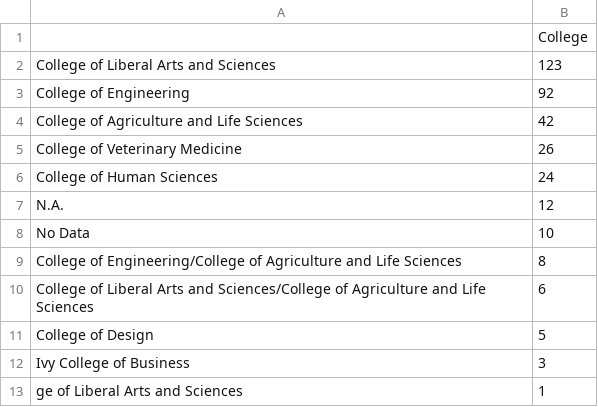
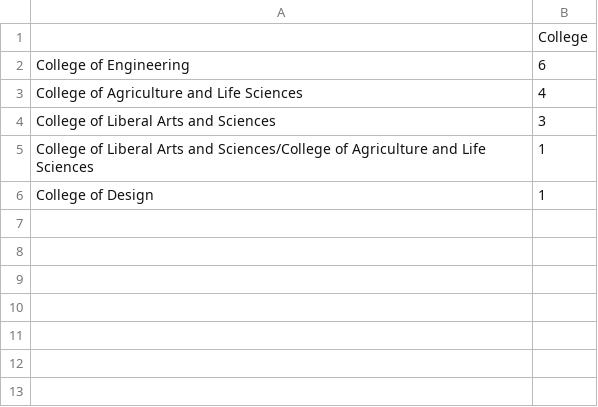
Before and after one commit to Andres1002/test, a CSV file: Output/CountColl.csv, drawn as a sheet.

```diff
--- a/Output/CountColl.csv
+++ b/Output/CountColl.csv
@@ -1,13 +1,6 @@
 ,College
-College of Liberal Arts and Sciences,123
-College of Engineering,92
-College of Agriculture and Life Sciences,42
-College of Veterinary Medicine,26
-College of Human Sciences,24
-N.A.,12
-No Data,10
-College of Engineering/College of Agriculture and Life Sciences,8
-College of Liberal Arts and Sciences/College of Agriculture and Life Sciences,6
-College of Design,5
-Ivy College of Business,3
-ge of Liberal Arts and Sciences,1
+College of Engineering,6
+College of Agriculture and Life Sciences,4
+College of Liberal Arts and Sciences,3
+College of Liberal Arts and Sciences/College of Agriculture and Life Sciences,1
+College of Design,1
```
Also changed, not shown: Dictionary/DictionaryCollege.csv, Dictionary/dictionary.csv, 10 other files.
